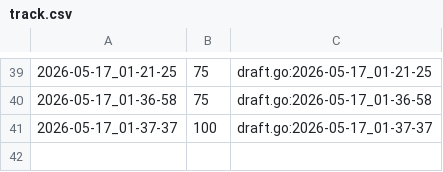
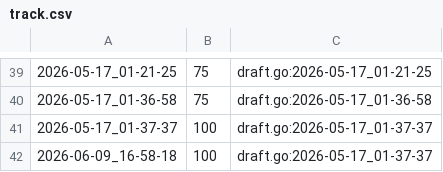
Before and after one commit to qxcode-course/fup-dd-playground-fred-gomes33, a CSV file: .tko/track/fup@vet_i/track.csv, drawn as a sheet; only a part is shown, gaps mark what is left out; the diff names each change by its address in the sheet, - before the commit and + after, or states it on an @@ line.

```diff
--- a/.tko/track/fup@vet_i/track.csv
+++ b/.tko/track/fup@vet_i/track.csv
+row 42: 2026-06-09_16-58-18 | 100 | draft.go:2026-05-17_01-37-37
```
Also changed, not shown: .tko/track/fup@vet_ii/track.csv, 15 other files.
